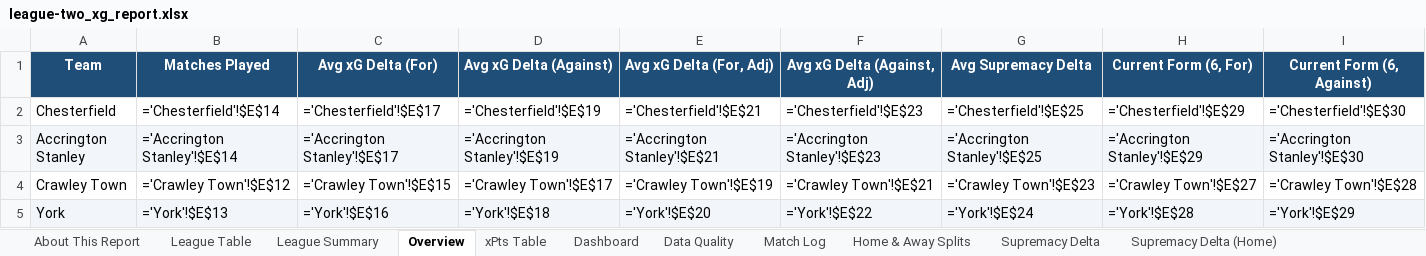
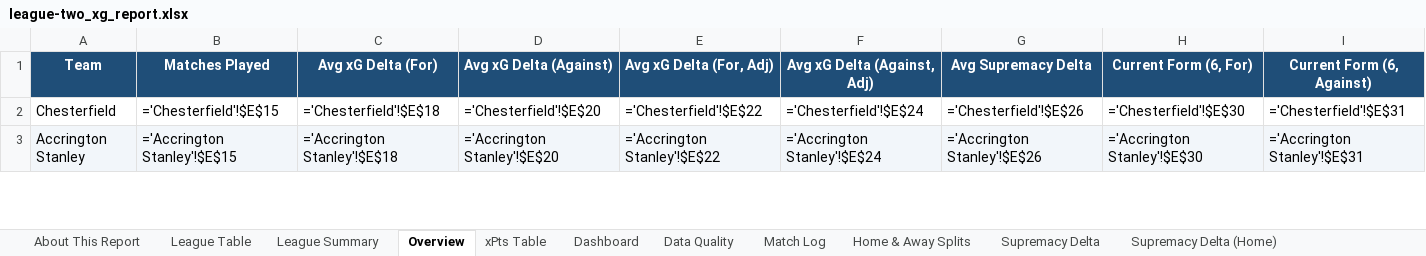
Before and after one commit to boylealert0209/efl-xg-model, an Excel workbook: data/league-two_xg_report.xlsx, sheet Overview, drawn as a sheet; only a part is shown; values as stored, in another font and other column widths than the file's, no borders; formulas without a stored value are shown as written; conditional formats not drawn; removed rows and columns are numbered as before the commit, all else as after; rows hold the shown columns only; the diff covers the shown part only; the diff names each change by its address in the sheet, - before the commit and + after, or states it on an @@ line.

```diff
--- a/data/league-two_xg_report.xlsx (sheet Overview)
+++ b/data/league-two_xg_report.xlsx (sheet Overview)
-B2 (Matches Played): ='Chesterfield'!$E$14
+B2 (Matches Played): ='Chesterfield'!$E$15
-C2 (Avg xG Delta (For)): ='Chesterfield'!$E$17
+C2 (Avg xG Delta (For)): ='Chesterfield'!$E$18
-D2 (Avg xG Delta (Against)): ='Chesterfield'!$E$19
+D2 (Avg xG Delta (Against)): ='Chesterfield'!$E$20
-E2 (Avg xG Delta (For, Adj)): ='Chesterfield'!$E$21
+E2 (Avg xG Delta (For, Adj)): ='Chesterfield'!$E$22
-F2 (Avg xG Delta (Against, Adj)): ='Chesterfield'!$E$23
+F2 (Avg xG Delta (Against, Adj)): ='Chesterfield'!$E$24
-G2 (Avg Supremacy Delta): ='Chesterfield'!$E$25
+G2 (Avg Supremacy Delta): ='Chesterfield'!$E$26
-H2 (Current Form (6, For)): ='Chesterfield'!$E$29
+H2 (Current Form (6, For)): ='Chesterfield'!$E$30
-I2 (Current Form (6, Against)): ='Chesterfield'!$E$30
+I2 (Current Form (6, Against)): ='Chesterfield'!$E$31
-B3 (Matches Played): ='Accrington Stanley'!$E$14
+B3 (Matches Played): ='Accrington Stanley'!$E$15
-C3 (Avg xG Delta (For)): ='Accrington Stanley'!$E$17
+C3 (Avg xG Delta (For)): ='Accrington Stanley'!$E$18
-D3 (Avg xG Delta (Against)): ='Accrington Stanley'!$E$19
+D3 (Avg xG Delta (Against)): ='Accrington Stanley'!$E$20
-E3 (Avg xG Delta (For, Adj)): ='Accrington Stanley'!$E$21
+E3 (Avg xG Delta (For, Adj)): ='Accrington Stanley'!$E$22
-F3 (Avg xG Delta (Against, Adj)): ='Accrington Stanley'!$E$23
+F3 (Avg xG Delta (Against, Adj)): ='Accrington Stanley'!$E$24
-G3 (Avg Supremacy Delta): ='Accrington Stanley'!$E$25
+G3 (Avg Supremacy Delta): ='Accrington Stanley'!$E$26
-H3 (Current Form (6, For)): ='Accrington Stanley'!$E$29
+H3 (Current Form (6, For)): ='Accrington Stanley'!$E$30
-I3 (Current Form (6, Against)): ='Accrington Stanley'!$E$30
+I3 (Current Form (6, Against)): ='Accrington Stanley'!$E$31
-row 4: Crawley Town | ='Crawley Town'!$E$12 | ='Crawley Town'!$E$15 | ='Crawley Town'!$E$17 | ='Crawley Town'!$E$19 | ='Crawley Town'!$E$21 | ='Crawley Town'!$E$23 | ='Crawley Town'!$E$27 | ='Crawley Town'!$E$28
-row 5: York | ='York'!$E$13 | ='York'!$E$16 | ='York'!$E$18 | ='York'!$E$20 | ='York'!$E$22 | ='York'!$E$24 | ='York'!$E$28 | ='York'!$E$29
```
Also changed, not shown: 8 added rows, 6 removed rows, 160 edited cells and cell formats elsewhere in this sheet, sheet League Summary, sheet Home & Away Splits, sheet League Table, sheet Match Log, sheet Upcoming Fixtures, sheet Total xG Delta, 30 more sheets, charts or pictures, 7 other files.
